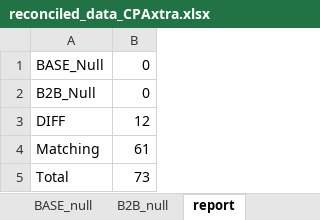
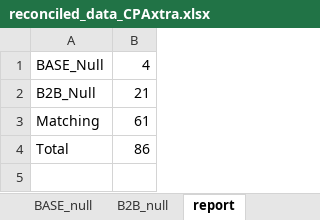
Before and after one commit to ChirawatCh/SMS-invoice-matching-phase2, an Excel workbook: outputs/reconciled_data_CPAxtra.xlsx, sheet report, drawn as a sheet; values as stored, in another font and other column widths than the file's, no borders; removed rows and columns are numbered as before the commit, all else as after; the diff names each change by its address in the sheet, - before the commit and + after, or states it on an @@ line.

```diff
--- a/outputs/reconciled_data_CPAxtra.xlsx (sheet report)
+++ b/outputs/reconciled_data_CPAxtra.xlsx (sheet report)
-B1: 0
+B1: 4
-B2: 0
+B2: 21
-row 3: DIFF | 12
-B4: 73
+B4: 86
```
Also changed, not shown: sheet B2B_null, sheet Reconciled Data, sheet BASE_null, outputs/reconciled_data_CPRam.xlsx, outputs/reconciled_data_PerfectCompanion.xlsx, 8 other files.
